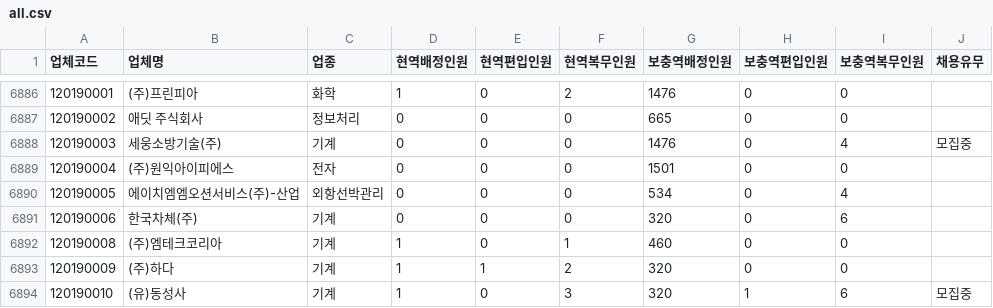
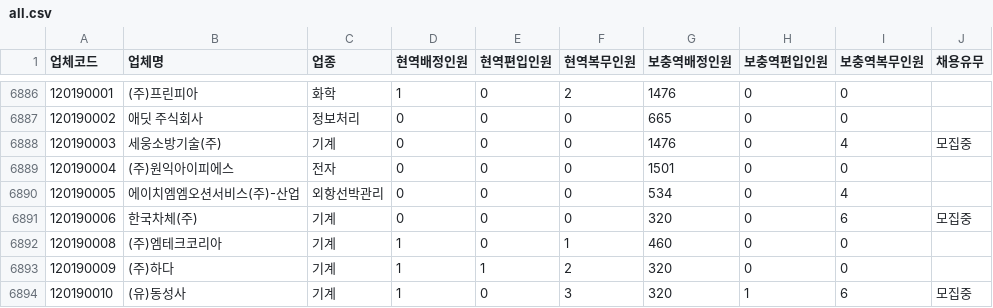
Before and after one commit to stleamist/mma-company-crawler, a CSV file: result/all.csv, drawn as a sheet; only a part is shown, gaps mark what is left out.

```diff
--- a/result/all.csv
+++ b/result/all.csv
@@ -6890,3 +6890,3 @@
 120190005,에이치엠엠오션서비스(주)-산업,외항선박관리,0,0,0,534,0,4,
-120190006,한국차체(주),기계,0,0,0,320,0,6,
+120190006,한국차체(주),기계,0,0,0,320,0,6,모집중
 120190008,(주)엠테크코리아,기계,1,0,1,460,0,0,
```
Also changed, not shown: result/raw.csv.
